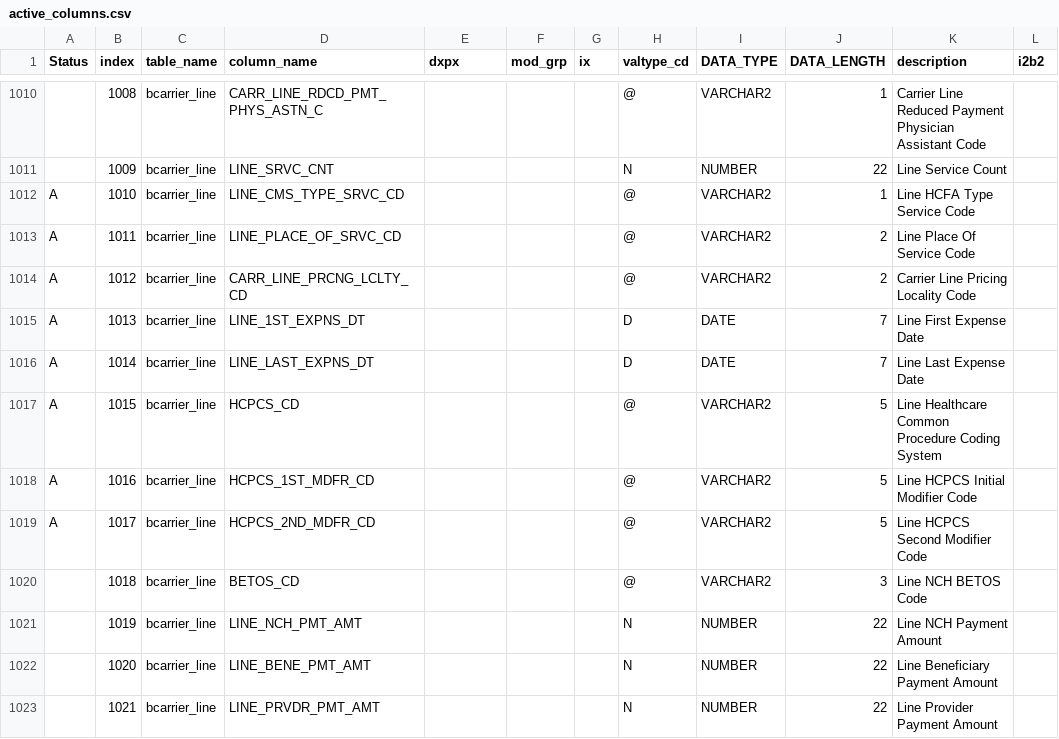
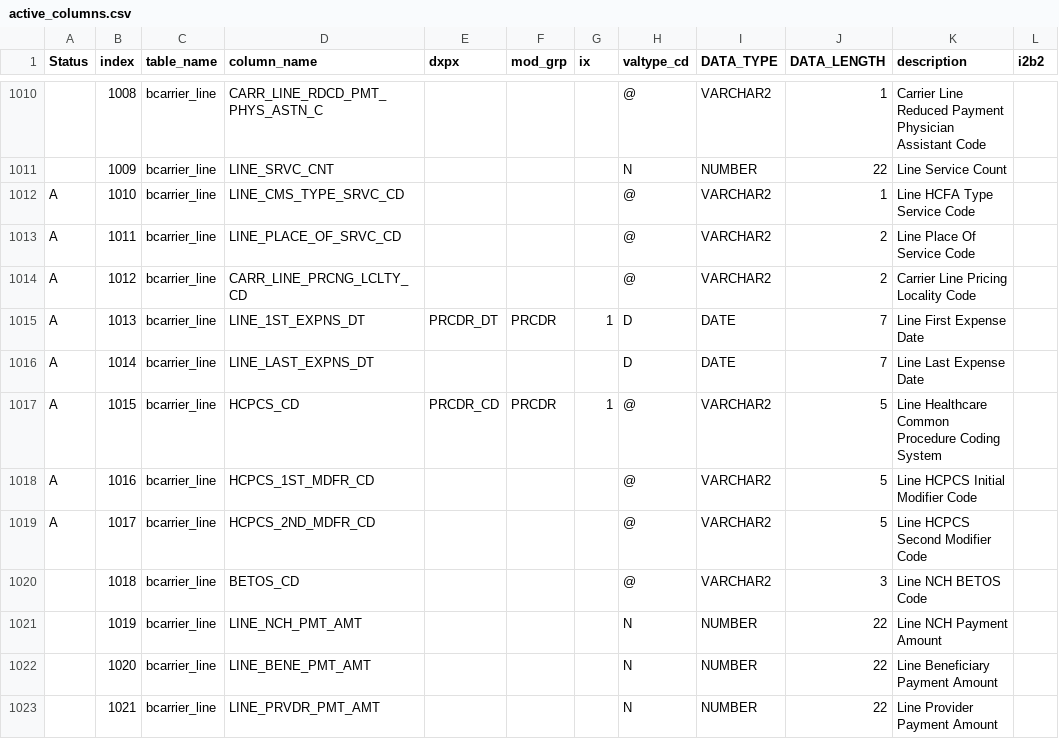
Before and after one commit to kumc-bmi/grouse, a CSV file: etl_i2b2/metadata/active_columns.csv, drawn as a sheet; only a part is shown, gaps mark what is left out; the diff covers the shown part only; the diff names each change by its address in the sheet, - before the commit and + after, or states it on an @@ line.

```diff
--- a/etl_i2b2/metadata/active_columns.csv
+++ b/etl_i2b2/metadata/active_columns.csv
-E1015 (dxpx): (empty)
+E1015 (dxpx): PRCDR_DT
-F1015 (mod_grp): (empty)
+F1015 (mod_grp): PRCDR
-G1015 (ix): (empty)
+G1015 (ix): 1
-E1017 (dxpx): (empty)
+E1017 (dxpx): PRCDR_CD
-F1017 (mod_grp): (empty)
+F1017 (mod_grp): PRCDR
-G1017 (ix): (empty)
+G1017 (ix): 1
```
Also changed, not shown: 26 edited cells elsewhere in this file, 1 other file.
